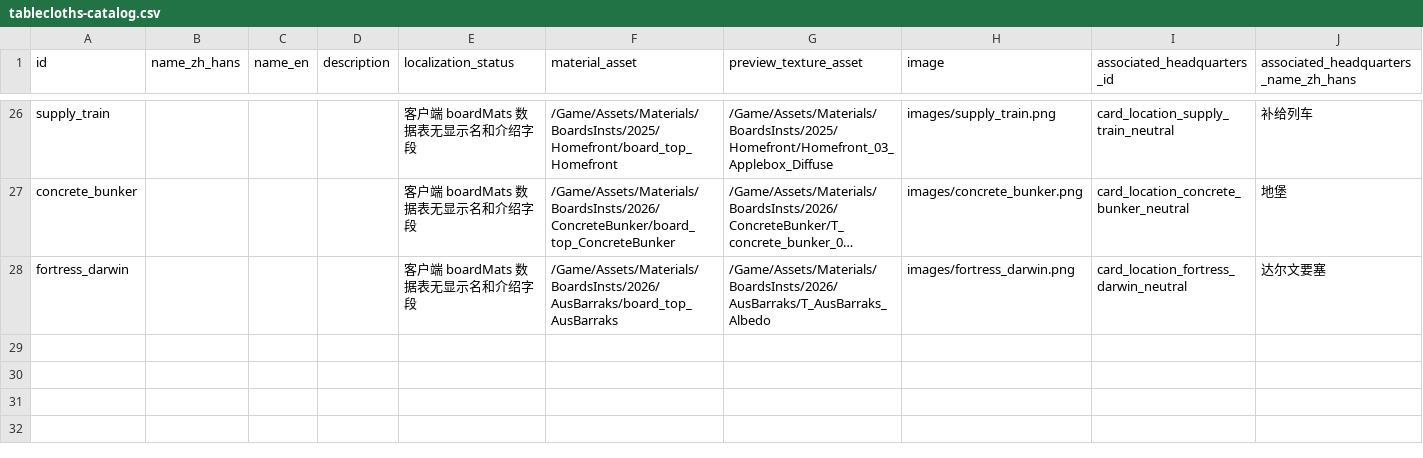
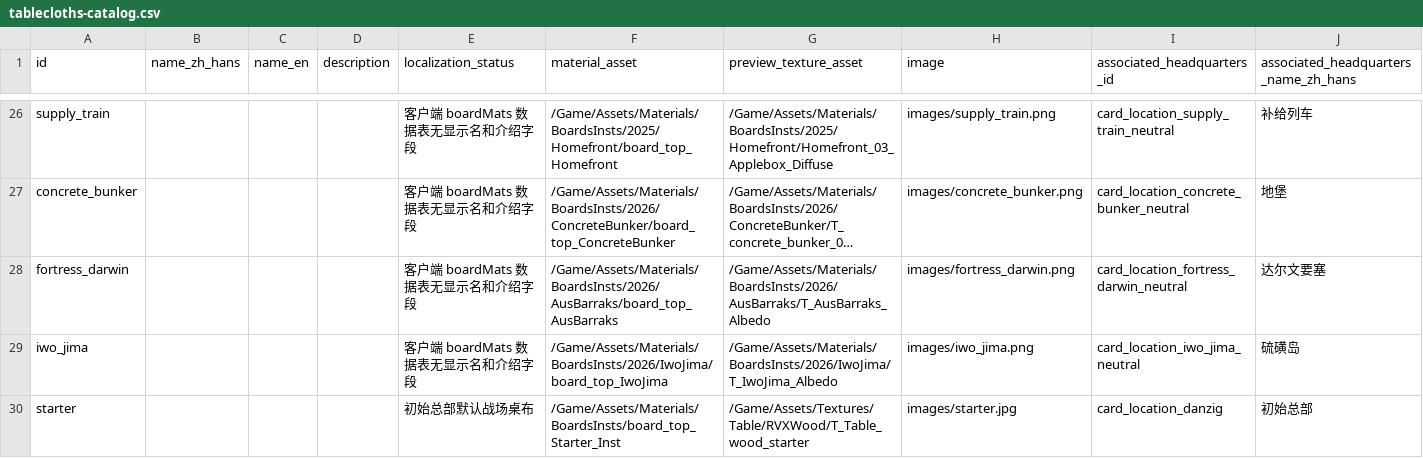
Before and after one commit to Gary-nope/KARDS-Assets, a CSV file: kards-profile-cosmetics-zh-Hans/tablecloths/tablecloths-catalog.csv, drawn as a sheet; only a part is shown, gaps mark what is left out; long unchanged cells end in ….

Commit message:
feat: add Iwo Jima headquarters and tablecloth cosmetics assets and catalogs

```diff
--- a/kards-profile-cosmetics-zh-Hans/tablecloths/tablecloths-catalog.csv
+++ b/kards-profile-cosmetics-zh-Hans/tablecloths/tablecloths-catalog.csv
@@ -28 +28,3 @@
 "fortress_darwin",,,,"客户端 boardMats 数据表无显示名和介绍字段","/Game/Assets/Materials/BoardsInsts/2026/AusBarraks/board_top_AusBarraks","/Game/Assets/Materials/BoardsInsts/2026/AusBarraks/T_AusBarraks_Albedo","images/fortress_darwin.png","card_location_fortress_darwin_neutral","达尔文要塞"
+"iwo_jima",,,,"客户端 boardMats 数据表无显示名和介绍字段","/Game/Assets/Materials/BoardsInsts/2026/IwoJima/board_top_IwoJima","/Game/Assets/Materials/BoardsInsts/2026/IwoJima/T_IwoJima_Albedo","images/iwo_jima.png","card_location_iwo_jima_neutral","硫磺岛"
+"starter",,,,"初始总部默认战场桌布","/Game/Assets/Materials/BoardsInsts/board_top_Starter_Inst","/Game/Assets/Textures/Table/RVXWood/T_Table_wood_starter","images/starter.jpg","card_location_danzig","初始总部"
```
Also changed, not shown: 21 other files.
